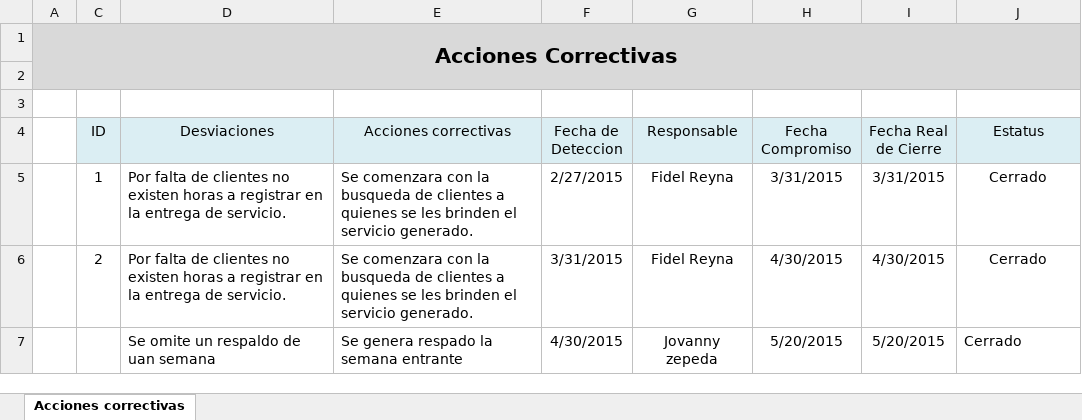
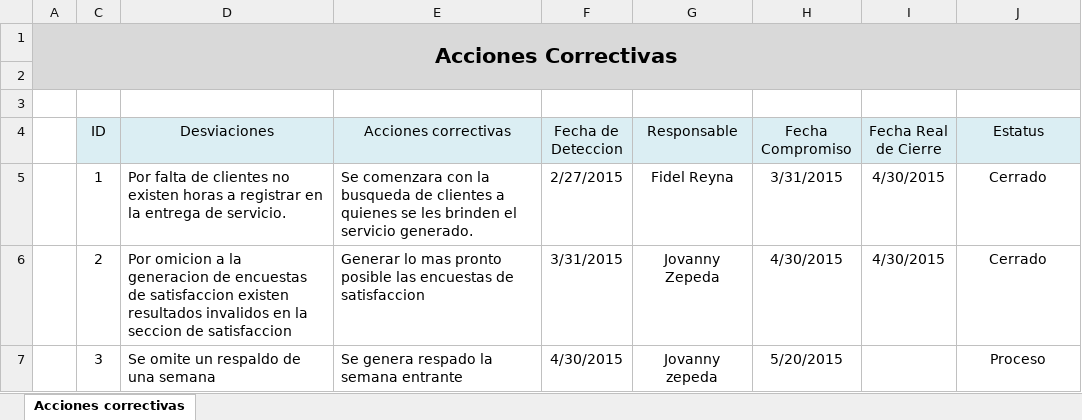
Before and after one commit to jovannyzepeda/qtp, an Excel workbook: qualtcom/Organizacional/Medicion y Monitoreo/Acciones_Correctivas-150430.xlsx, sheet Acciones correctivas, drawn as a sheet; values as stored, in another font and other column widths than the file's, no borders; conditional formats not drawn; the diff names each change by its address in the sheet, - before the commit and + after, or states it on an @@ line.

Commit message:
Modificacion sobre acciones correctivas

```diff
--- a/qualtcom/Organizacional/Medicion y Monitoreo/Acciones_Correctivas-150430.xlsx (sheet Acciones correctivas)
+++ b/qualtcom/Organizacional/Medicion y Monitoreo/Acciones_Correctivas-150430.xlsx (sheet Acciones correctivas)
-I5 (Fecha Real de Cierre): 3/31/2015
+I5 (Fecha Real de Cierre): 4/30/2015
-D6 (Desviaciones): Por falta de clientes no existen horas a registrar en la entrega de servicio.
+D6 (Desviaciones): Por omicion a la generacion de encuestas de satisfaccion existen resultados invalidos en la seccion de satisfaccion
-E6 (Acciones correctivas): Se comenzara con la busqueda de clientes a quienes se les brinden el servicio generado.
+E6 (Acciones correctivas): Generar lo mas pronto posible las encuestas de satisfaccion
-G6 (Responsable): Fidel Reyna
+G6 (Responsable): Jovanny Zepeda
-C7 (ID): (empty)
+C7 (ID): 3
-D7 (Desviaciones): Se omite un respaldo de uan semana
+D7 (Desviaciones): Se omite un respaldo de una semana
-I7 (Fecha Real de Cierre): 5/20/2015
+I7 (Fecha Real de Cierre): (empty)
-J7 (Estatus): Cerrado
+J7 (Estatus): Proceso
-J7 alignment: left
+J7 alignment: center
```
